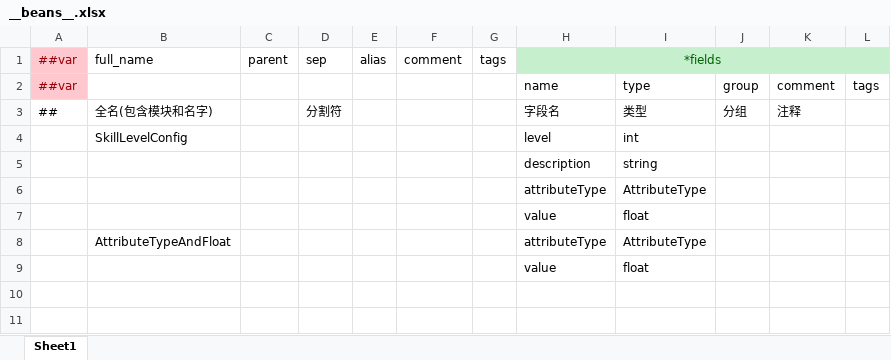
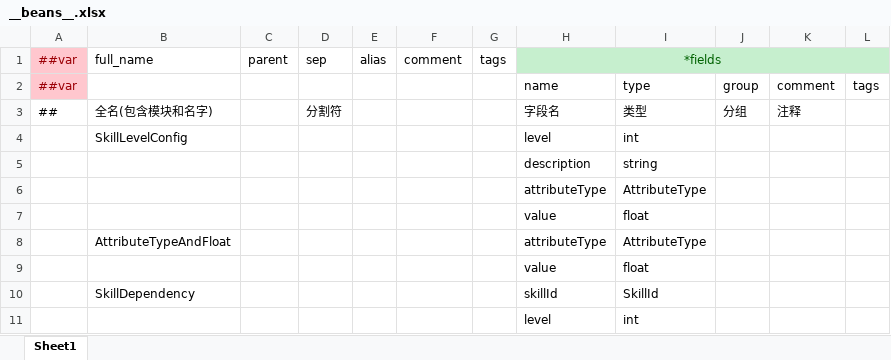
Before and after one commit to TigerSun86/GobangAdventure, an Excel workbook: Unity/NewWheel/VampireBuilder1/DesignerConfigs/Datas/__beans__.xlsx, sheet Sheet1, drawn as a sheet; values as stored, in another font and other column widths than the file's, no borders; the diff names each change by its address in the sheet, - before the commit and + after, or states it on an @@ line.

```diff
--- a/Unity/NewWheel/VampireBuilder1/DesignerConfigs/Datas/__beans__.xlsx (sheet Sheet1)
+++ b/Unity/NewWheel/VampireBuilder1/DesignerConfigs/Datas/__beans__.xlsx (sheet Sheet1)
+row 10:  | SkillDependency |  |  |  |  |  | skillId | SkillId
+row 11:  |  |  |  |  |  |  | level | int
```
Also changed, not shown: Unity/NewWheel/VampireBuilder1/DesignerConfigs/Datas/skill.xlsx, 6 other files.
